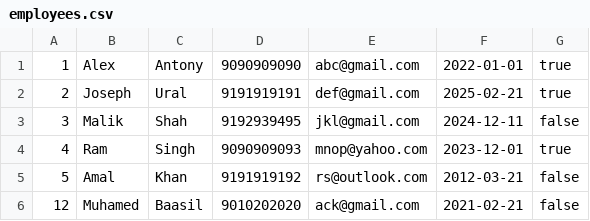
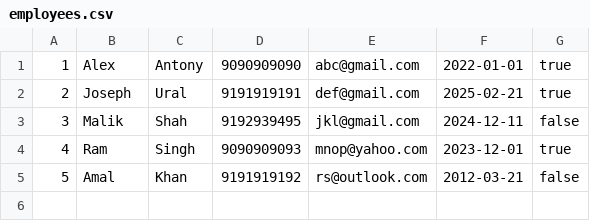
Before and after one commit to Muhamed-Baasil-Valiyattil/employeemanagerapp, a CSV file: employees.csv, drawn as a sheet.

```diff
--- a/employees.csv
+++ b/employees.csv
@@ -5,2 +5 @@
 5,Amal,Khan,9191919192,rs@outlook.com,2012-03-21,false
-12,Muhamed,Baasil,9010202020,ack@gmail.com,2021-02-21,false
```
Also changed, not shown: 8 other files.
